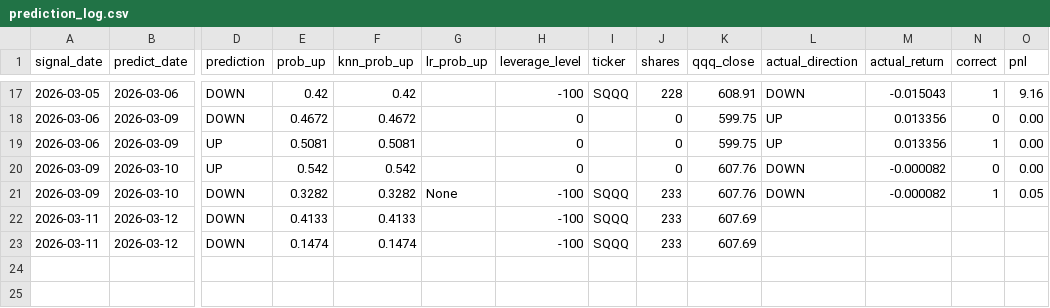
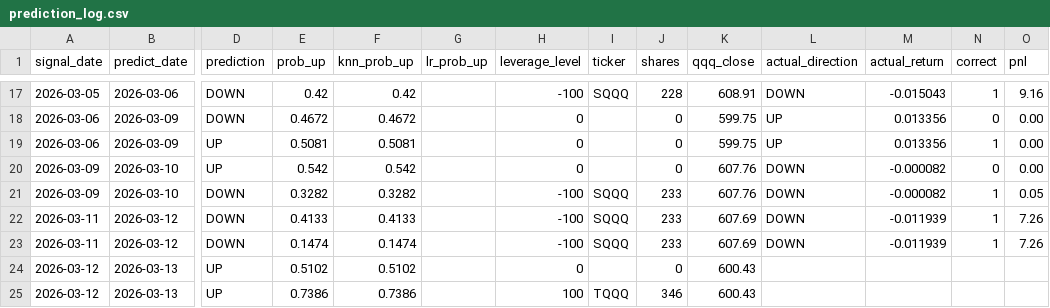
Before and after one commit to ailamma/knn-qqq-trading, a CSV file: signals/prediction_log.csv, drawn as a sheet; only a part is shown, gaps mark what is left out; rows hold the shown columns only; the diff names each change by its address in the sheet, - before the commit and + after, or states it on an @@ line.

```diff
--- a/signals/prediction_log.csv
+++ b/signals/prediction_log.csv
-G21 (lr_prob_up): None
+G21 (lr_prob_up): (empty)
-L22:L23 (actual_direction): (empty)
+L22:L23 (actual_direction): DOWN
-M22:M23 (actual_return): (empty)
+M22:M23 (actual_return): -0.011939
-N22:N23 (correct): (empty)
+N22:N23 (correct): 1
-O22:O23 (pnl): (empty)
+O22:O23 (pnl): 7.26
+row 24: 2026-03-12 | 2026-03-13 | UP | 0.5102 | 0.5102 |  | 0 |  | 0 | 600.43
+row 25: 2026-03-12 | 2026-03-13 | UP | 0.7386 | 0.7386 |  | 100 | TQQQ | 346 | 600.43
```
Also changed, not shown: 2 other files.
